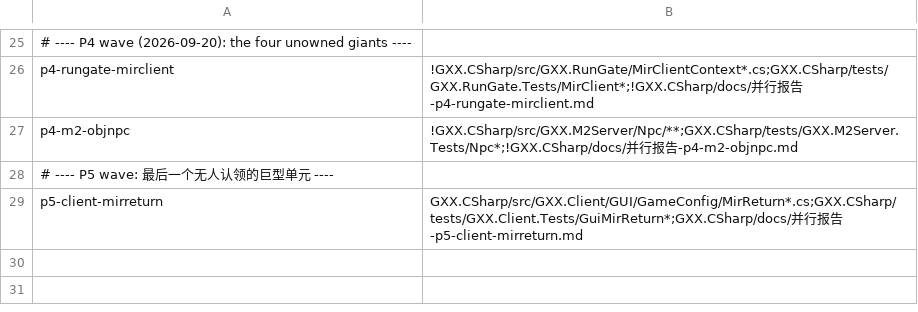
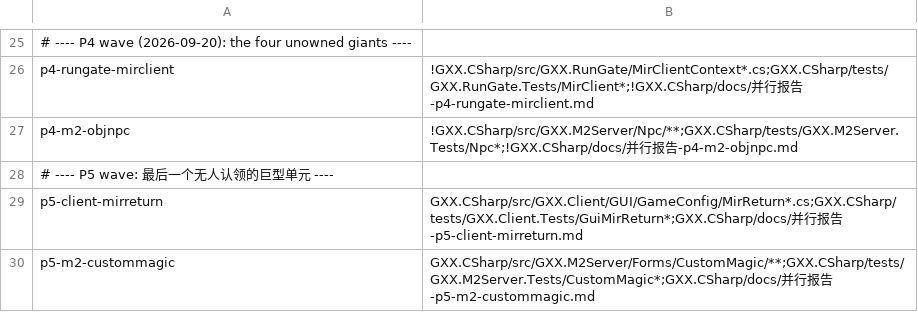
Before and after one commit to cnksss/GxxM2, a TSV file: GXX.CSharp/tools/lane-zones.tsv, drawn as a sheet; only a part is shown, gaps mark what is left out; the diff names each change by its address in the sheet, - before the commit and + after, or states it on an @@ line.

```diff
--- a/GXX.CSharp/tools/lane-zones.tsv
+++ b/GXX.CSharp/tools/lane-zones.tsv
+row 30: p5-m2-custommagic | GXX.CSharp/src/GXX.M2Server/Forms/CustomMagic/**;GXX.CSharp/tests/GXX.M2Server.Tests/CustomMagic*;GXX.CSharp/docs/并行报告-p5-m2-custommagic.md
```
Also changed, not shown: 1 other file.
